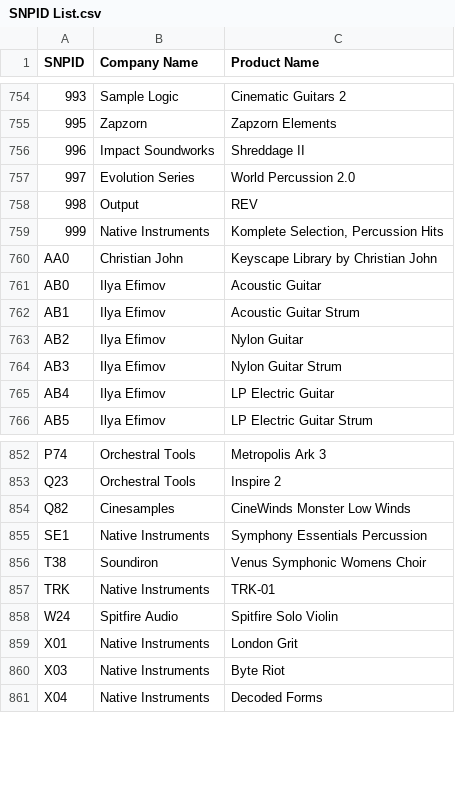
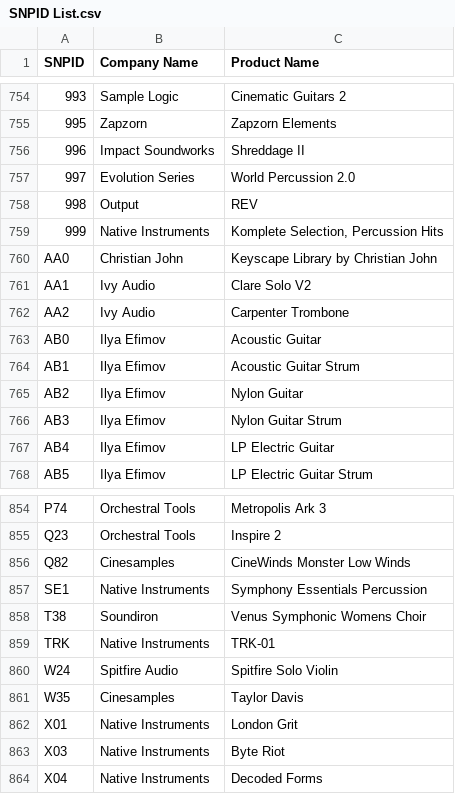
Before and after one commit to perivar/PresetConverter, a CSV file: PresetConverterProject/NIKontaktNKS/SNPID List.csv, drawn as a sheet; only a part is shown, gaps mark what is left out.

```diff
--- a/PresetConverterProject/NIKontaktNKS/SNPID List.csv
+++ b/PresetConverterProject/NIKontaktNKS/SNPID List.csv
@@ -760,2 +760,4 @@
 AA0;Christian John;Keyscape Library by Christian John
+AA1;Ivy Audio;Clare Solo V2
+AA2;Ivy Audio;Carpenter Trombone
 AB0;Ilya Efimov;Acoustic Guitar
@@ -858,2 +860,3 @@ TRK;Native Instruments;TRK-01
 W24;Spitfire Audio;Spitfire Solo Violin
+W35;Cinesamples;Taylor Davis
 X01;Native Instruments;London Grit
```
Also changed, not shown: 1 other file.
